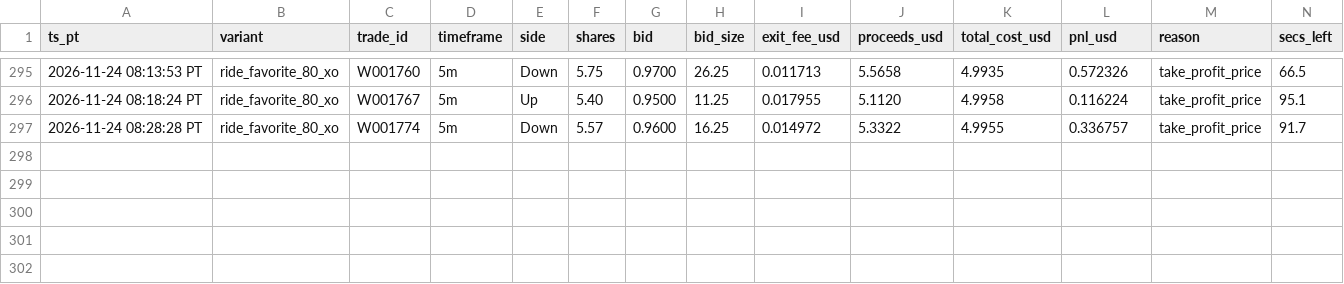
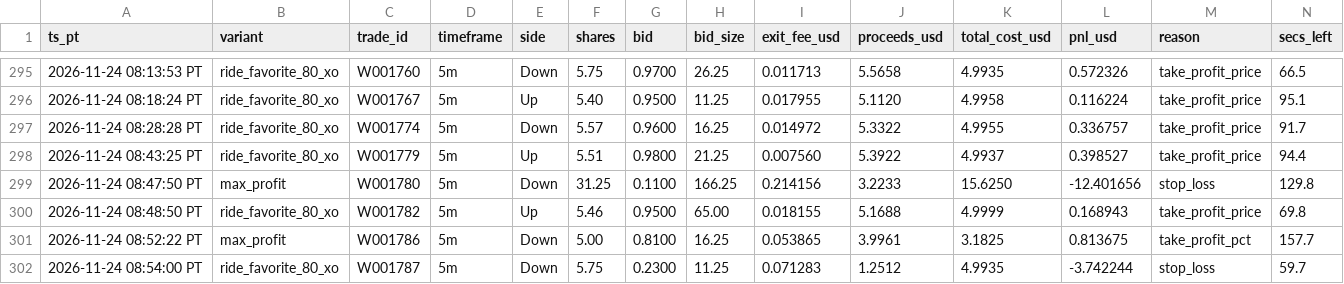
Before and after one commit to michaeldeuchar-dotcom/sol-paper-bot, a CSV file: data/week2/cash_out_exits.csv, drawn as a sheet; only a part is shown, gaps mark what is left out; rows hold the shown columns only; the diff names each change by its address in the sheet, - before the commit and + after, or states it on an @@ line.

```diff
--- a/data/week2/cash_out_exits.csv
+++ b/data/week2/cash_out_exits.csv
+row 298: 2026-11-24 08:43:25 PT | ride_favorite_80_xo | W001779 | 5m | Up | 5.51 | 0.9800 | 21.25 | 0.007560 | 5.3922 | 4.9937 | 0.398527 | take_profit_price | 94.4
+row 299: 2026-11-24 08:47:50 PT | max_profit | W001780 | 5m | Down | 31.25 | 0.1100 | 166.25 | 0.214156 | 3.2233 | 15.6250 | -12.401656 | stop_loss | 129.8
+row 300: 2026-11-24 08:48:50 PT | ride_favorite_80_xo | W001782 | 5m | Up | 5.46 | 0.9500 | 65.00 | 0.018155 | 5.1688 | 4.9999 | 0.168943 | take_profit_price | 69.8
+row 301: 2026-11-24 08:52:22 PT | max_profit | W001786 | 5m | Down | 5.00 | 0.8100 | 16.25 | 0.053865 | 3.9961 | 3.1825 | 0.813675 | take_profit_pct | 157.7
+row 302: 2026-11-24 08:54:00 PT | ride_favorite_80_xo | W001787 | 5m | Down | 5.75 | 0.2300 | 11.25 | 0.071283 | 1.2512 | 4.9935 | -3.742244 | stop_loss | 59.7
```
Also changed, not shown: data/week2/decisions_tail.csv, data/week2/trades_ab_hedge_15m.csv, 11 other files.
